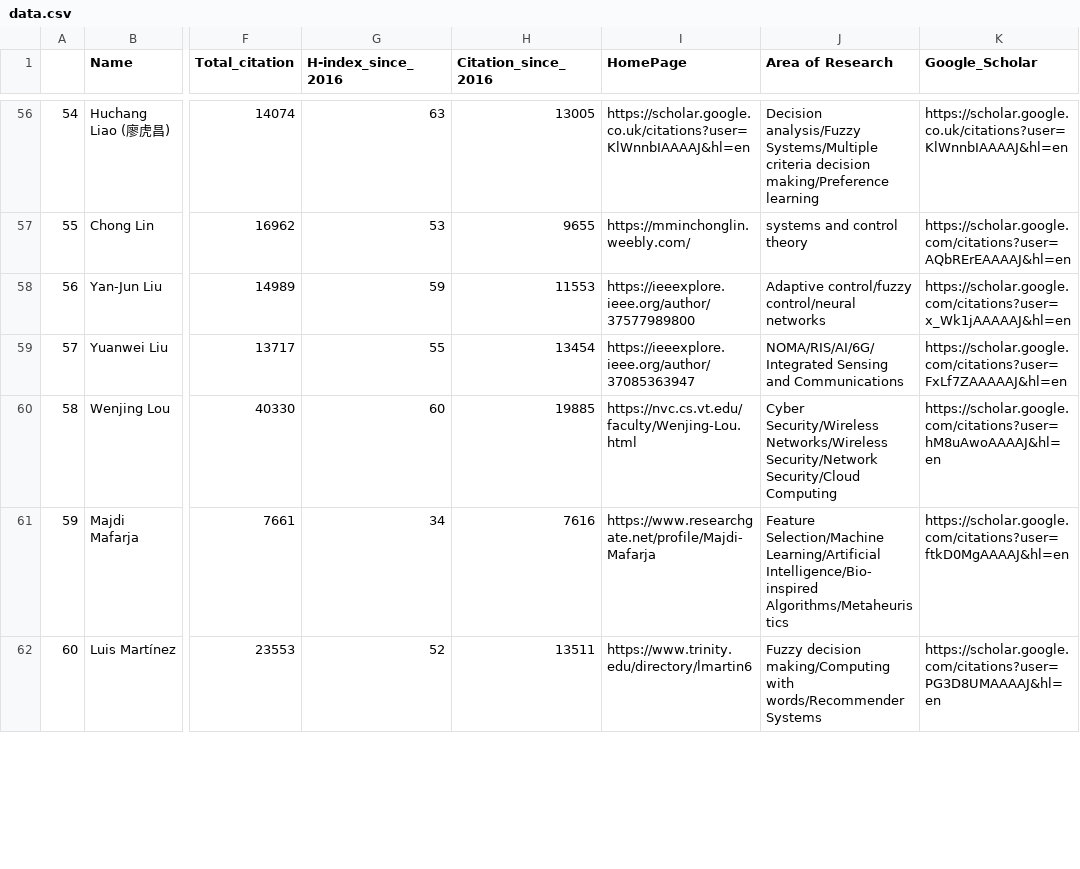
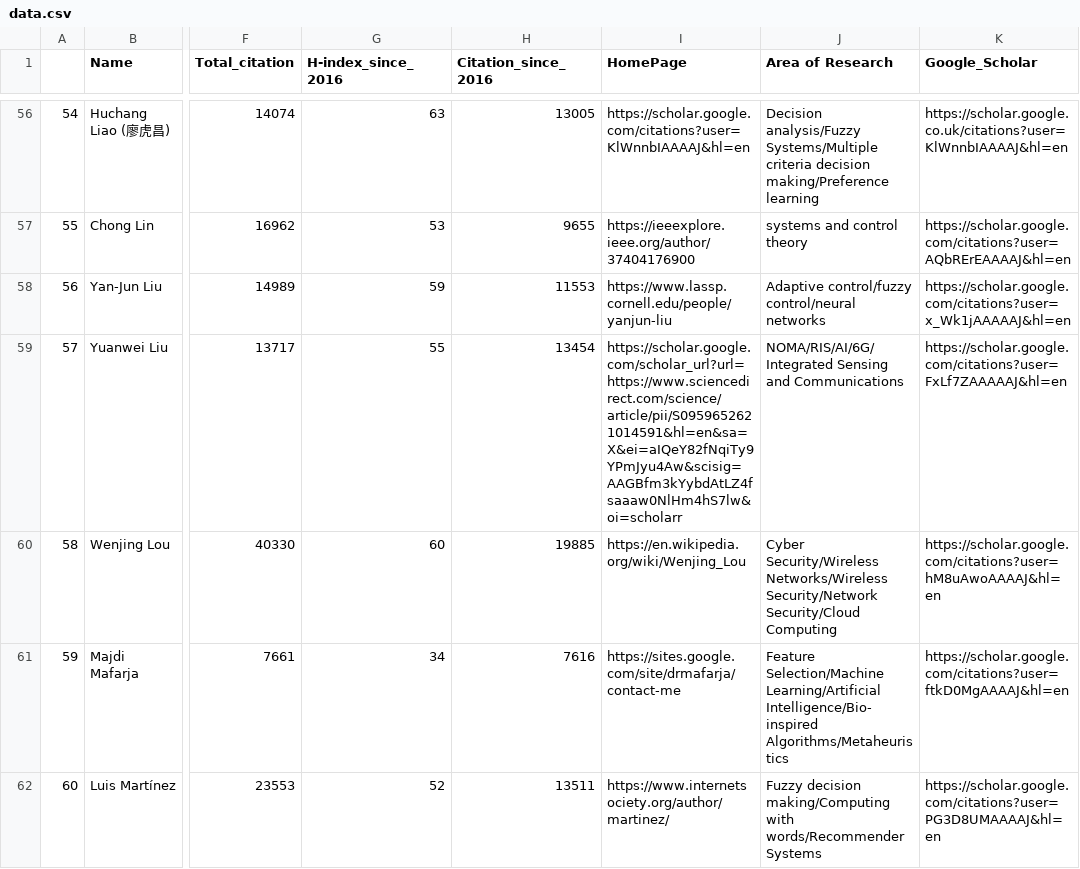
Before and after one commit to cryptogeekk/insights2techinfo, a CSV file: data.csv, drawn as a sheet; only a part is shown, gaps mark what is left out; the diff covers the shown part only; the diff names each change by its address in the sheet, - before the commit and + after, or states it on an @@ line.

```diff
--- a/data.csv
+++ b/data.csv
-I56 (HomePage): https://scholar.google.co.uk/citations?user=KlWnnbIAAAAJ&hl=en
+I56 (HomePage): https://scholar.google.com/citations?user=KlWnnbIAAAAJ&hl=en
-I57 (HomePage): https://mminchonglin.weebly.com/
+I57 (HomePage): https://ieeexplore.ieee.org/author/37404176900
-I58 (HomePage): https://ieeexplore.ieee.org/author/37577989800
+I58 (HomePage): https://www.lassp.cornell.edu/people/yanjun-liu
-I59 (HomePage): https://ieeexplore.ieee.org/author/37085363947
+I59 (HomePage): https://scholar.google.com/scholar_url?url=https://www.sciencedirect.com/science/article/pii/S0959652621014591&hl=en&sa=X&ei=aIQeY82fNqiTy9YPmJyu4Aw&scisig=AAGBfm3kYybdAtLZ4fsaaaw0NlHm4hS7lw&oi=scholarr
-I60 (HomePage): https://nvc.cs.vt.edu/faculty/Wenjing-Lou.html
+I60 (HomePage): https://en.wikipedia.org/wiki/Wenjing_Lou
-I61 (HomePage): https://www.researchgate.net/profile/Majdi-Mafarja
+I61 (HomePage): https://sites.google.com/site/drmafarja/contact-me
-I62 (HomePage): https://www.trinity.edu/directory/lmartin6
+I62 (HomePage): https://www.internetsociety.org/author/martinez/
```
Also changed, not shown: 84 edited cells elsewhere in this file, 1 other file.
